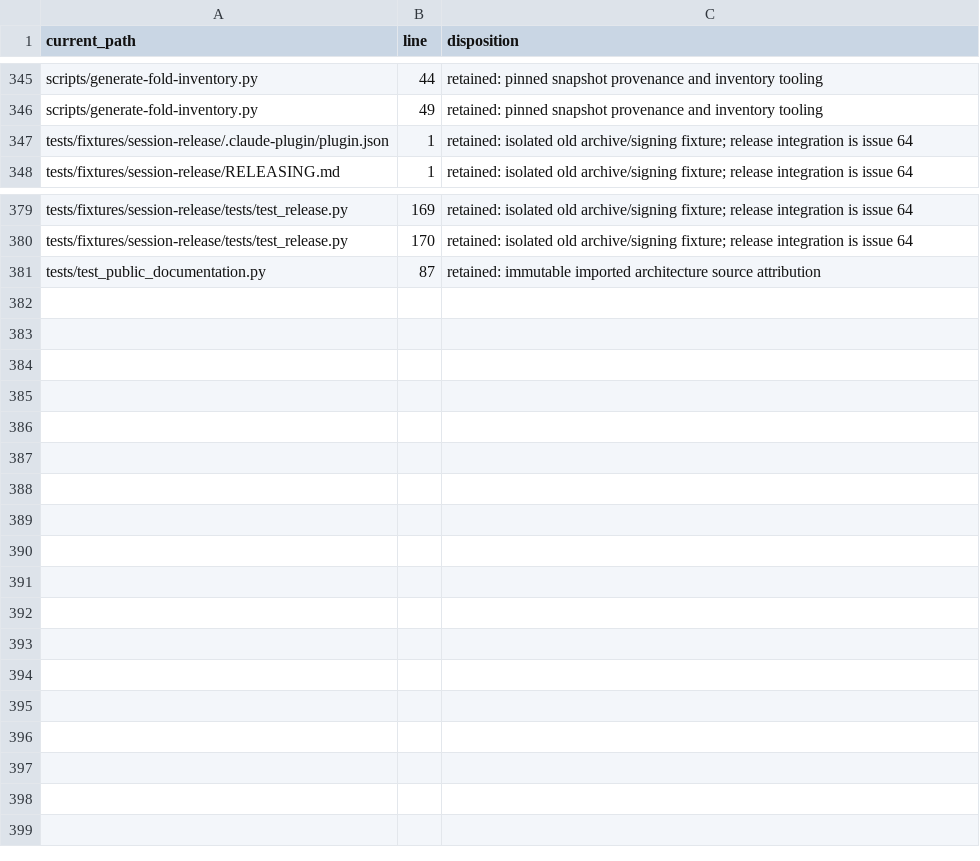
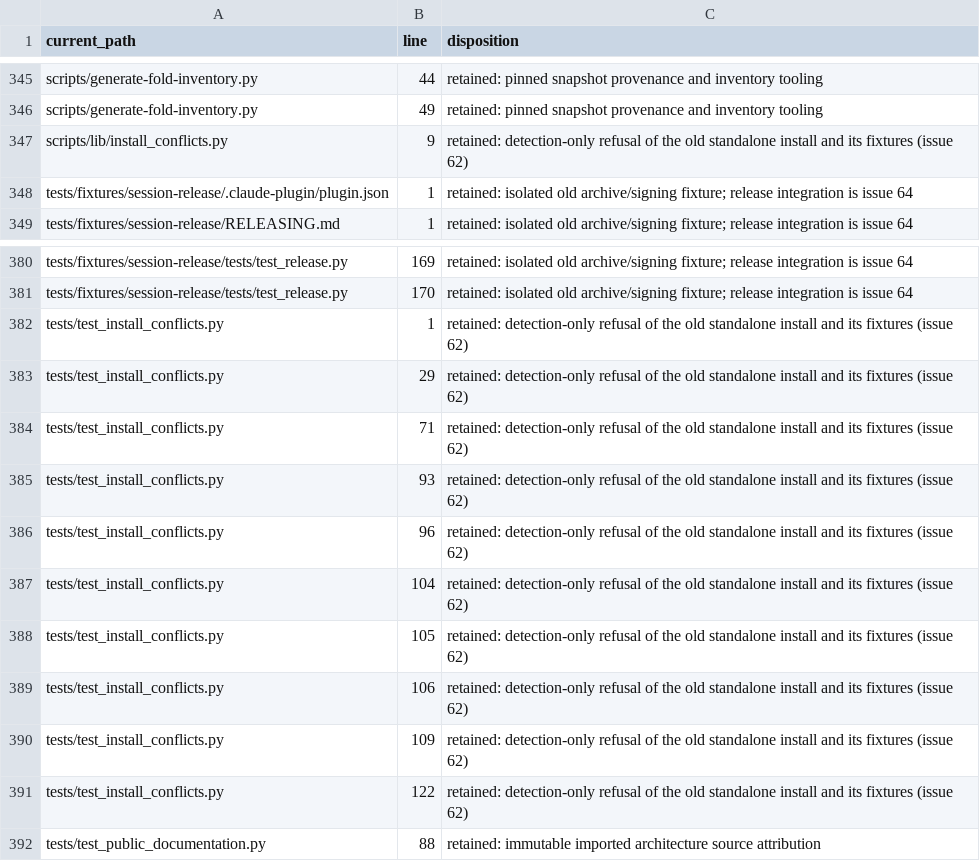
Before and after one commit to coreyfloyd/hippocampus, a TSV file: docs/fold-name-dispositions.tsv, drawn as a sheet; only a part is shown, gaps mark what is left out.

```diff
--- a/docs/fold-name-dispositions.tsv
+++ b/docs/fold-name-dispositions.tsv
@@ -346,2 +346,3 @@ scripts/generate-fold-inventory.py	44	retained: pinned snapshot provenance and i
 scripts/generate-fold-inventory.py	49	retained: pinned snapshot provenance and inventory tooling
+scripts/lib/install_conflicts.py	9	retained: detection-only refusal of the old standalone install and its fixtures (issue 62)
 tests/fixtures/session-release/.claude-plugin/plugin.json	1	retained: isolated old archive/signing fixture; release integration is issue 64
@@ -380,2 +381,12 @@ tests/fixtures/session-release/tests/test_release.py	169	retained: isolated old
 tests/fixtures/session-release/tests/test_release.py	170	retained: isolated old archive/signing fixture; release integration is issue 64
-tests/test_public_documentation.py	87	retained: immutable imported architecture source attribution
+tests/test_install_conflicts.py	1	retained: detection-only refusal of the old standalone install and its fixtures (issue 62)
+tests/test_install_conflicts.py	29	retained: detection-only refusal of the old standalone install and its fixtures (issue 62)
+tests/test_install_conflicts.py	71	retained: detection-only refusal of the old standalone install and its fixtures (issue 62)
+tests/test_install_conflicts.py	93	retained: detection-only refusal of the old standalone install and its fixtures (issue 62)
+tests/test_install_conflicts.py	96	retained: detection-only refusal of the old standalone install and its fixtures (issue 62)
+tests/test_install_conflicts.py	104	retained: detection-only refusal of the old standalone install and its fixtures (issue 62)
+tests/test_install_conflicts.py	105	retained: detection-only refusal of the old standalone install and its fixtures (issue 62)
+tests/test_install_conflicts.py	106	retained: detection-only refusal of the old standalone install and its fixtures (issue 62)
+tests/test_install_conflicts.py	109	retained: detection-only refusal of the old standalone install and its fixtures (issue 62)
+tests/test_install_conflicts.py	122	retained: detection-only refusal of the old standalone install and its fixtures (issue 62)
+tests/test_public_documentation.py	88	retained: immutable imported architecture source attribution
```
Also changed, not shown: 8 other files.
